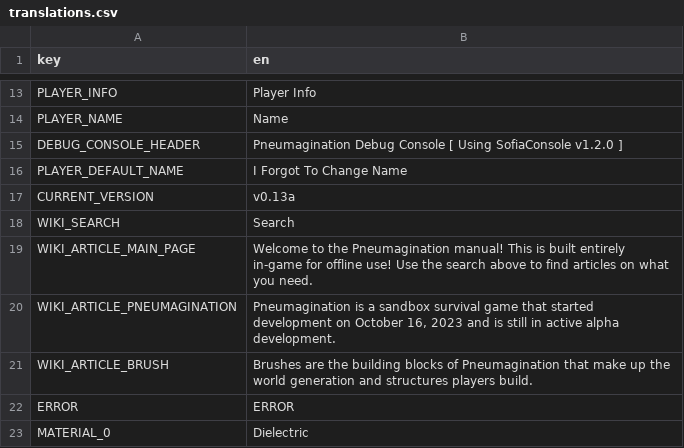
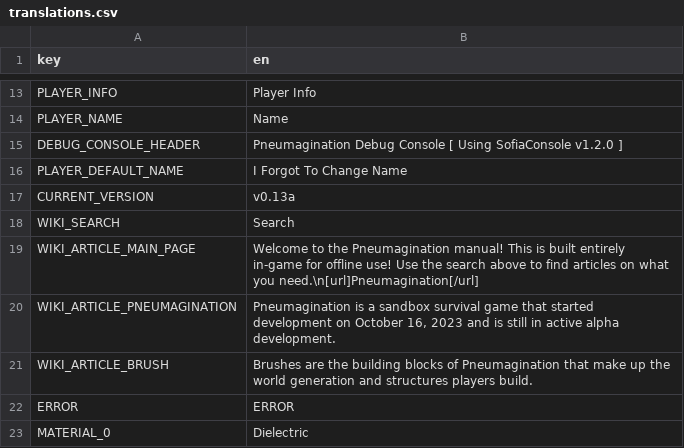
Before and after one commit to The64thGamer/Pneumagination-Old-Ver, a CSV file: Translations/translations.csv, drawn as a sheet; only a part is shown, gaps mark what is left out.

```diff
--- a/Translations/translations.csv
+++ b/Translations/translations.csv
@@ -18,3 +18,3 @@ CURRENT_VERSION,v0.13a
 WIKI_SEARCH,Search
-WIKI_ARTICLE_MAIN_PAGE,"Welcome to the Pneumagination manual! This is built entirely in-game for offline use! Use the search above to find articles on what you need."
+WIKI_ARTICLE_MAIN_PAGE,"Welcome to the Pneumagination manual! This is built entirely in-game for offline use! Use the search above to find articles on what you need.\n[url]Pneumagination[/url]"
 WIKI_ARTICLE_PNEUMAGINATION,"Pneumagination is a sandbox survival game that started development on October 16, 2023 and is still in active alpha development."
```
Also changed, not shown: 6 other files.
